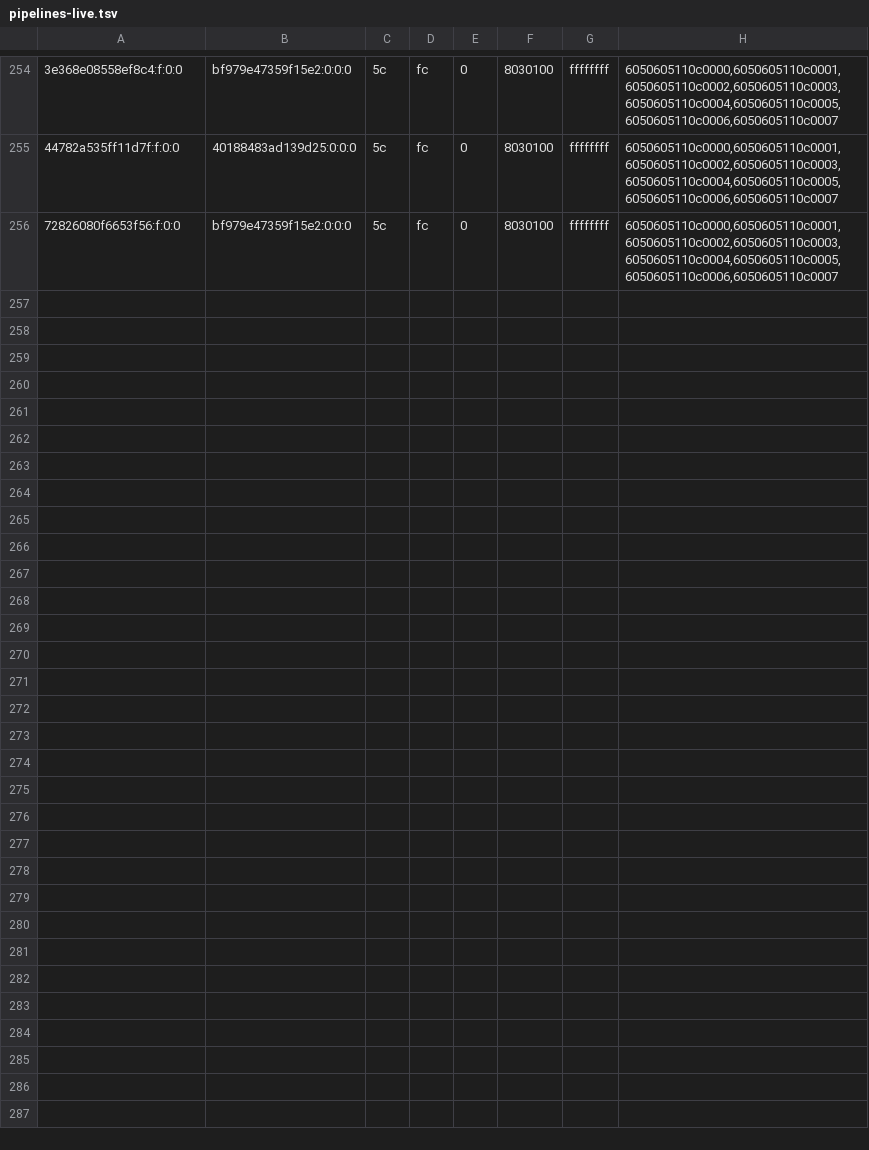
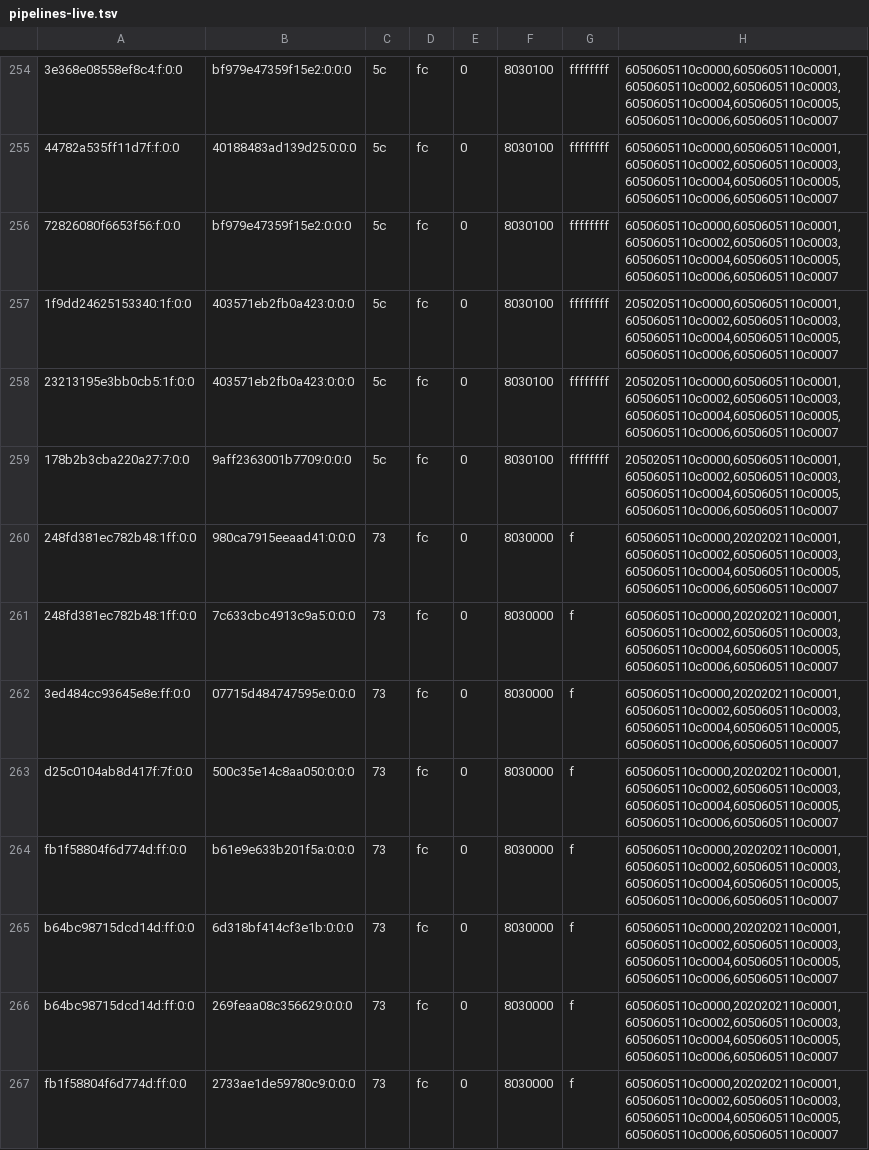
Before and after one commit to justr4mzi/mush8, a TSV file: smoke/39754365055/pipelines-live.tsv, drawn as a sheet; only a part is shown, gaps mark what is left out; the diff covers the shown part only; the diff names each change by its address in the sheet, - before the commit and + after, or states it on an @@ line.

Commit message:
smoke logs 39754365055

```diff
--- a/smoke/39754365055/pipelines-live.tsv
+++ b/smoke/39754365055/pipelines-live.tsv
+row 257: 1f9dd24625153340:1f:0:0 | 403571eb2fb0a423:0:0:0 | 5c | fc | 0 | 8030100 | ffffffff | 2050205110c0000,6050605110c0001,6050605110c0002,6050605110c0003,6050605110c0004,6050605110c0005,6050605110c0006,6050605110c0007
+row 258: 23213195e3bb0cb5:1f:0:0 | 403571eb2fb0a423:0:0:0 | 5c | fc | 0 | 8030100 | ffffffff | 2050205110c0000,6050605110c0001,6050605110c0002,6050605110c0003,6050605110c0004,6050605110c0005,6050605110c0006,6050605110c0007
+row 259: 178b2b3cba220a27:7:0:0 | 9aff2363001b7709:0:0:0 | 5c | fc | 0 | 8030100 | ffffffff | 2050205110c0000,6050605110c0001,6050605110c0002,6050605110c0003,6050605110c0004,6050605110c0005,6050605110c0006,6050605110c0007
+row 260: 248fd381ec782b48:1ff:0:0 | 980ca7915eeaad41:0:0:0 | 73 | fc | 0 | 8030000 | f | 6050605110c0000,2020202110c0001,6050605110c0002,6050605110c0003,6050605110c0004,6050605110c0005,6050605110c0006,6050605110c0007
+row 261: 248fd381ec782b48:1ff:0:0 | 7c633cbc4913c9a5:0:0:0 | 73 | fc | 0 | 8030000 | f | 6050605110c0000,2020202110c0001,6050605110c0002,6050605110c0003,6050605110c0004,6050605110c0005,6050605110c0006,6050605110c0007
+row 262: 3ed484cc93645e8e:ff:0:0 | 07715d484747595e:0:0:0 | 73 | fc | 0 | 8030000 | f | 6050605110c0000,2020202110c0001,6050605110c0002,6050605110c0003,6050605110c0004,6050605110c0005,6050605110c0006,6050605110c0007
+row 263: d25c0104ab8d417f:7f:0:0 | 500c35e14c8aa050:0:0:0 | 73 | fc | 0 | 8030000 | f | 6050605110c0000,2020202110c0001,6050605110c0002,6050605110c0003,6050605110c0004,6050605110c0005,6050605110c0006,6050605110c0007
+row 264: fb1f58804f6d774d:ff:0:0 | b61e9e633b201f5a:0:0:0 | 73 | fc | 0 | 8030000 | f | 6050605110c0000,2020202110c0001,6050605110c0002,6050605110c0003,6050605110c0004,6050605110c0005,6050605110c0006,6050605110c0007
+row 265: b64bc98715dcd14d:ff:0:0 | 6d318bf414cf3e1b:0:0:0 | 73 | fc | 0 | 8030000 | f | 6050605110c0000,2020202110c0001,6050605110c0002,6050605110c0003,6050605110c0004,6050605110c0005,6050605110c0006,6050605110c0007
+row 266: b64bc98715dcd14d:ff:0:0 | 269feaa08c356629:0:0:0 | 73 | fc | 0 | 8030000 | f | 6050605110c0000,2020202110c0001,6050605110c0002,6050605110c0003,6050605110c0004,6050605110c0005,6050605110c0006,6050605110c0007
+row 267: fb1f58804f6d774d:ff:0:0 | 2733ae1de59780c9:0:0:0 | 73 | fc | 0 | 8030000 | f | 6050605110c0000,2020202110c0001,6050605110c0002,6050605110c0003,6050605110c0004,6050605110c0005,6050605110c0006,6050605110c0007
```
Also changed, not shown: 11 added rows elsewhere in this file, 2 other files.
